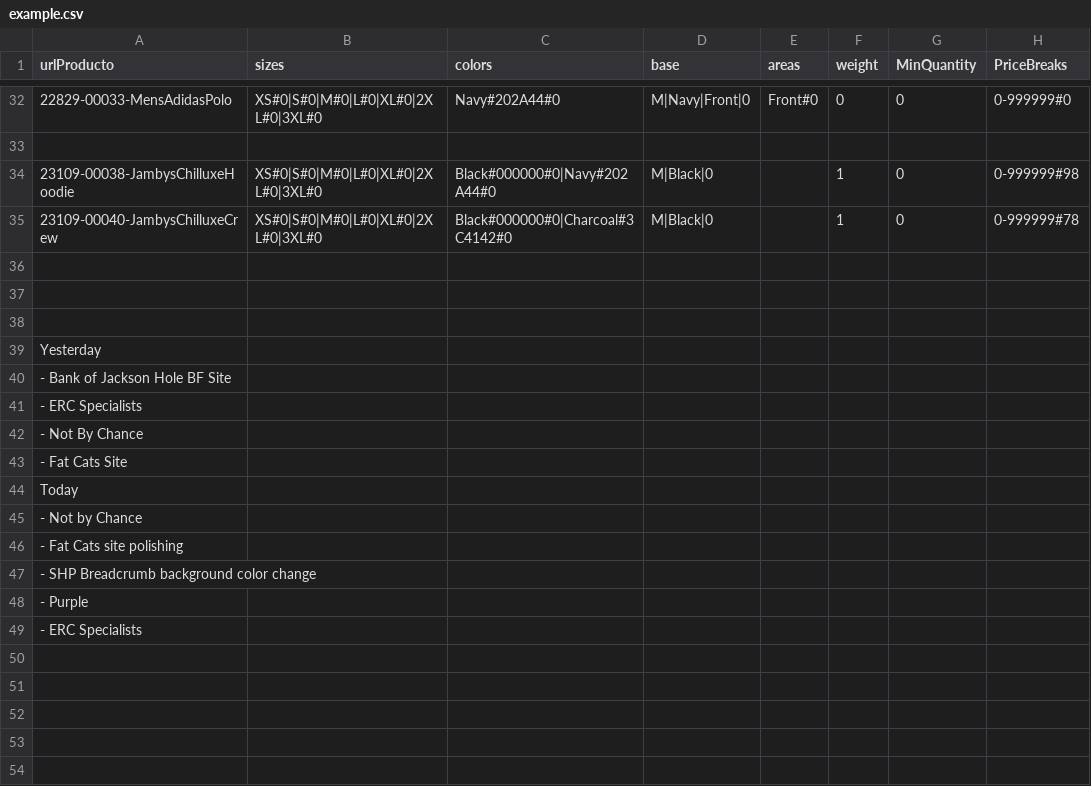
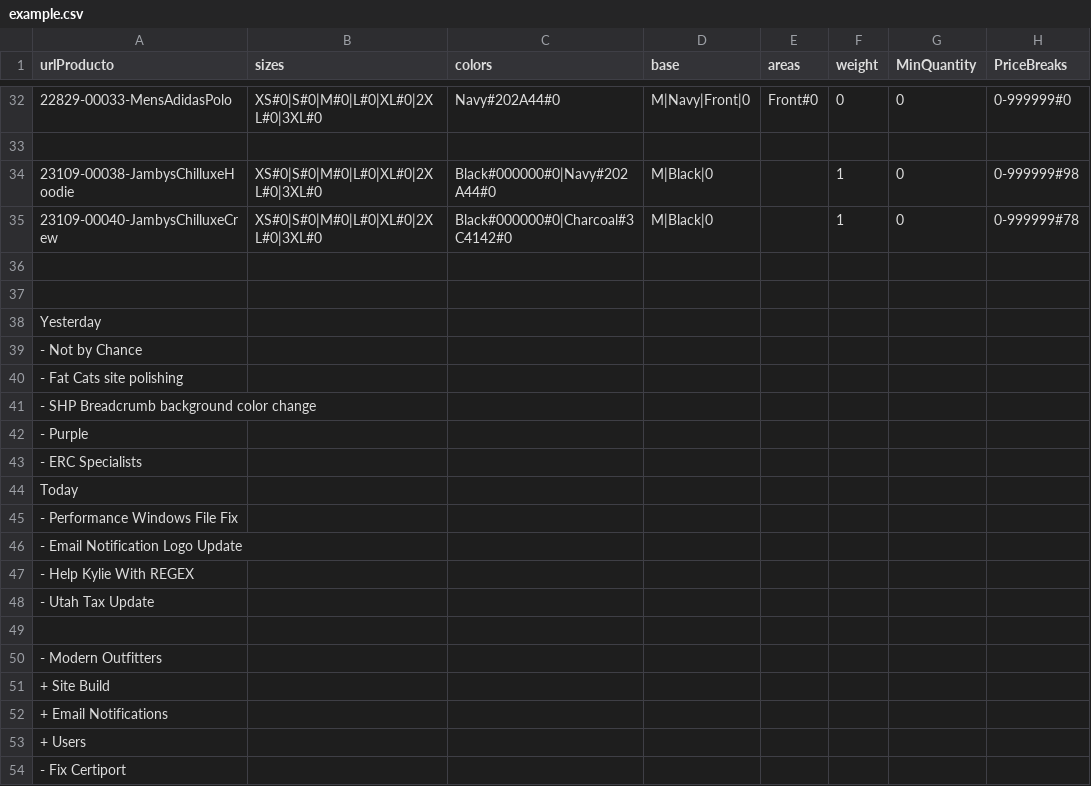
Before and after one commit to rob-dickson/All_Sites_Changes1.1, a CSV file: ApparelAPI/example.csv, drawn as a sheet; only a part is shown, gaps mark what is left out.

```diff
--- a/ApparelAPI/example.csv
+++ b/ApparelAPI/example.csv
@@ -37,9 +37,3 @@
 
-
 Yesterday
-    - Bank of Jackson Hole BF Site
-    - ERC Specialists
-    - Not By Chance
-    - Fat Cats Site
-Today
     - Not by Chance
@@ -49 +43,12 @@ Today
     - ERC Specialists
+Today
+    - Performance Windows File Fix
+    - Email Notification Logo Update
+    - Help Kylie With REGEX
+    - Utah Tax Update
+
+    - Modern Outfitters
+        + Site Build
+        + Email Notifications
+        + Users
+    - Fix Certiport
```
Also changed, not shown: 4 other files.
